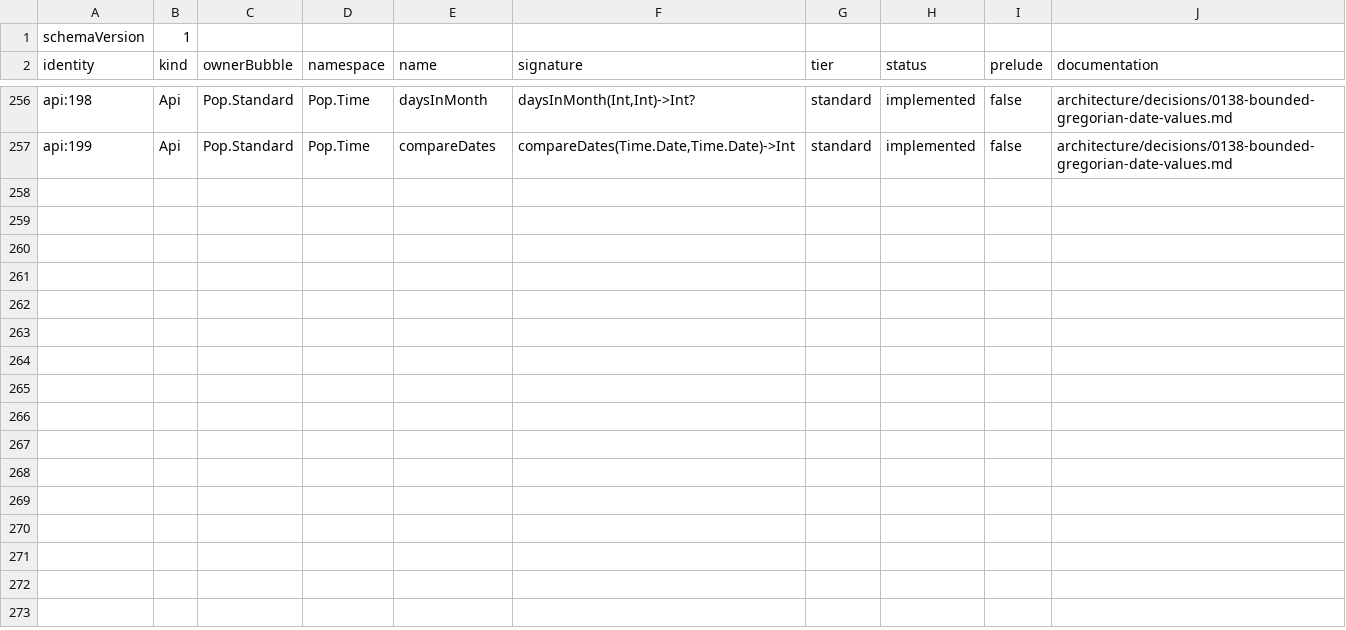
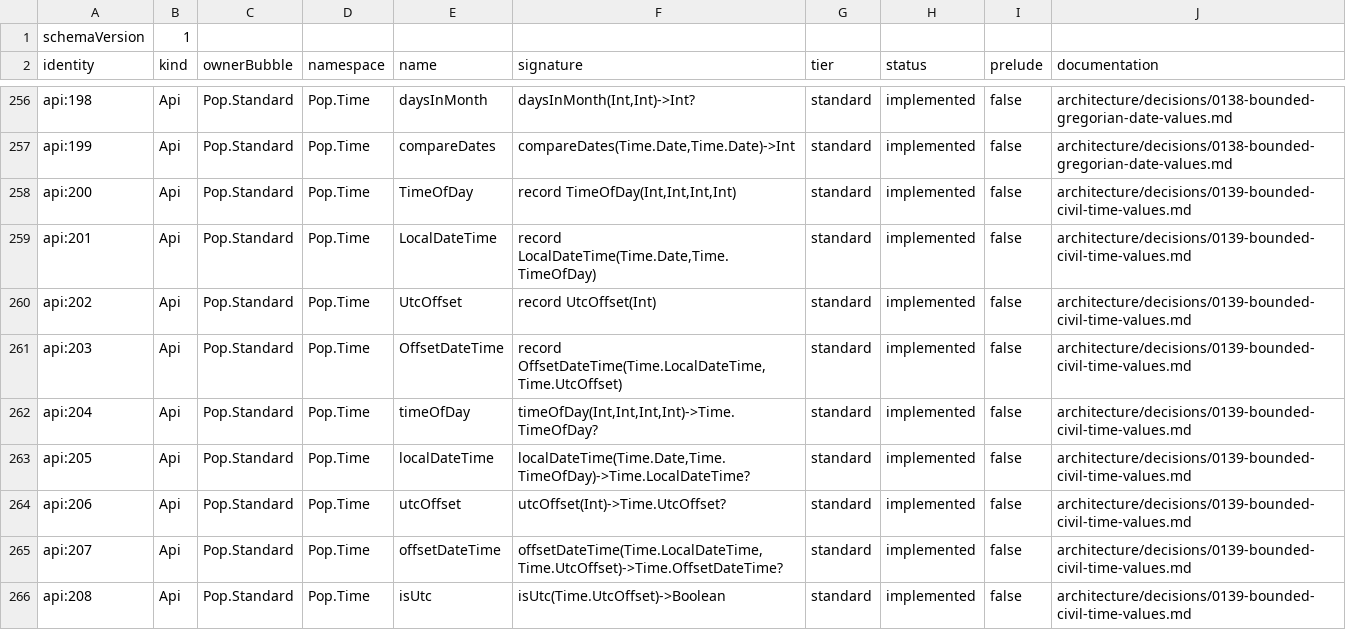
Before and after one commit to poplanguage/pop, a TSV file: libraries/standard/bootstrap/api-baseline.tsv, drawn as a sheet; only a part is shown, gaps mark what is left out.

Commit message:
Add bounded civil time values
Keep time-of-day, local date-time, fixed UTC offsets, and offset-bearing date-times statically distinct. Validate nested records and closed ranges without introducing clock, zone, locale, or runtime authority.

```diff
--- a/libraries/standard/bootstrap/api-baseline.tsv
+++ b/libraries/standard/bootstrap/api-baseline.tsv
@@ -257 +257,10 @@ api:198	Api	Pop.Standard	Pop.Time	daysInMonth	daysInMonth(Int,Int)->Int?	standar
 api:199	Api	Pop.Standard	Pop.Time	compareDates	compareDates(Time.Date,Time.Date)->Int	standard	implemented	false	architecture/decisions/0138-bounded-gregorian-date-values.md
+api:200	Api	Pop.Standard	Pop.Time	TimeOfDay	record TimeOfDay(Int,Int,Int,Int)	standard	implemented	false	architecture/decisions/0139-bounded-civil-time-values.md
+api:201	Api	Pop.Standard	Pop.Time	LocalDateTime	record LocalDateTime(Time.Date,Time.TimeOfDay)	standard	implemented	false	architecture/decisions/0139-bounded-civil-time-values.md
+api:202	Api	Pop.Standard	Pop.Time	UtcOffset	record UtcOffset(Int)	standard	implemented	false	architecture/decisions/0139-bounded-civil-time-values.md
+api:203	Api	Pop.Standard	Pop.Time	OffsetDateTime	record OffsetDateTime(Time.LocalDateTime,Time.UtcOffset)	standard	implemented	false	architecture/decisions/0139-bounded-civil-time-values.md
+api:204	Api	Pop.Standard	Pop.Time	timeOfDay	timeOfDay(Int,Int,Int,Int)->Time.TimeOfDay?	standard	implemented	false	architecture/decisions/0139-bounded-civil-time-values.md
+api:205	Api	Pop.Standard	Pop.Time	localDateTime	localDateTime(Time.Date,Time.TimeOfDay)->Time.LocalDateTime?	standard	implemented	false	architecture/decisions/0139-bounded-civil-time-values.md
+api:206	Api	Pop.Standard	Pop.Time	utcOffset	utcOffset(Int)->Time.UtcOffset?	standard	implemented	false	architecture/decisions/0139-bounded-civil-time-values.md
+api:207	Api	Pop.Standard	Pop.Time	offsetDateTime	offsetDateTime(Time.LocalDateTime,Time.UtcOffset)->Time.OffsetDateTime?	standard	implemented	false	architecture/decisions/0139-bounded-civil-time-values.md
+api:208	Api	Pop.Standard	Pop.Time	isUtc	isUtc(Time.UtcOffset)->Boolean	standard	implemented	false	architecture/decisions/0139-bounded-civil-time-values.md
```
Also changed, not shown: 12 other files.
